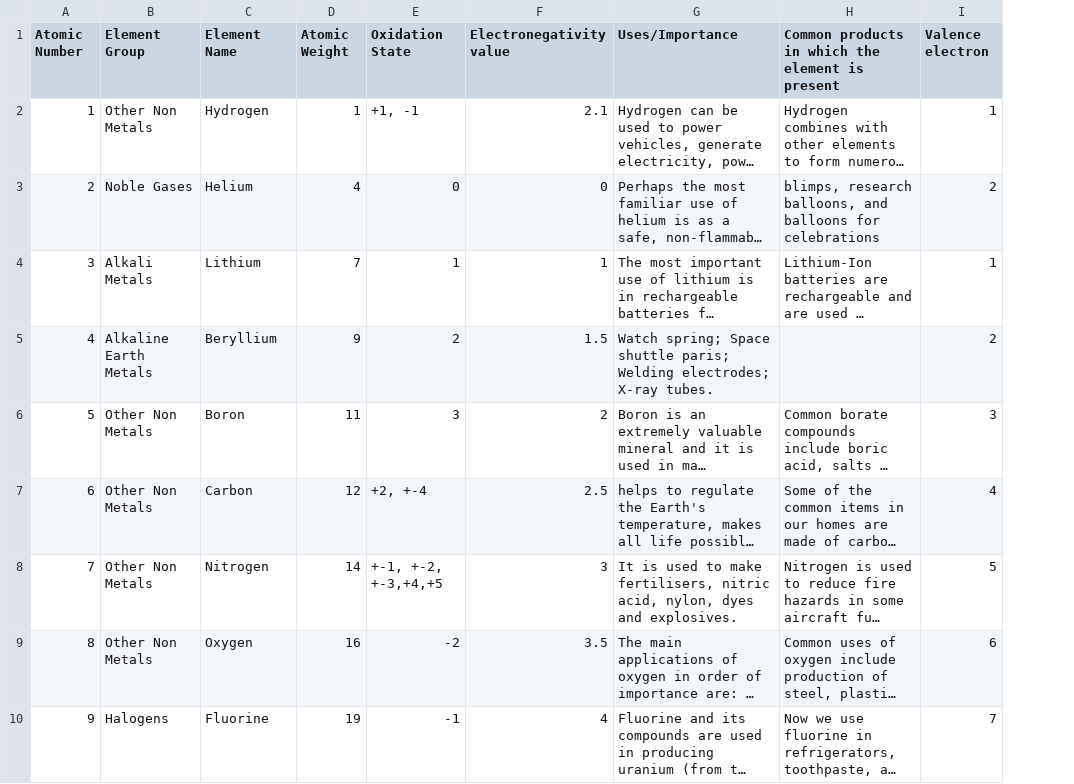
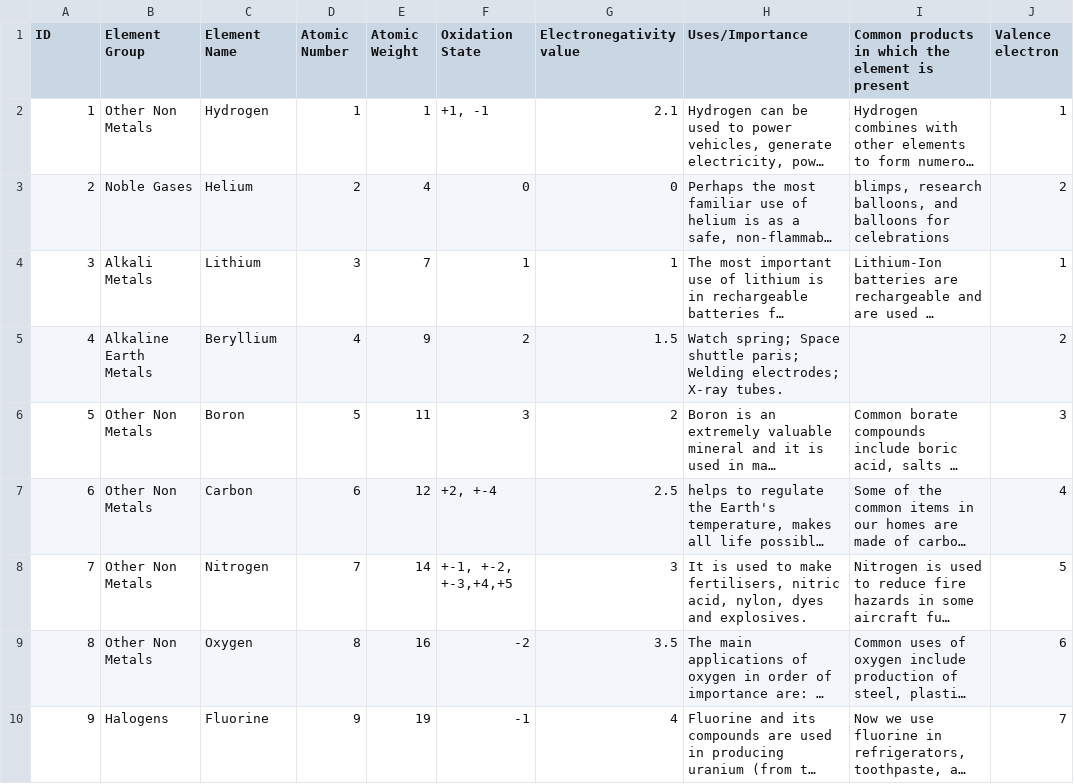
Before and after one commit to LanceCastor/..., a CSV file: PeriodicTable.csv, drawn as a sheet; only a part is shown; long unchanged cells end in …; the diff names each change by its address in the sheet, - before the commit and + after, or states it on an @@ line.

Commit message:
Add files via upload

```diff
--- a/PeriodicTable.csv
+++ b/PeriodicTable.csv
+column D (Atomic Number), rows 2-10: 1 | 2 | 3 | 4 | 5 | 6 | 7 | 8 | 9
-A1: Atomic Number
+A1: ID
```
